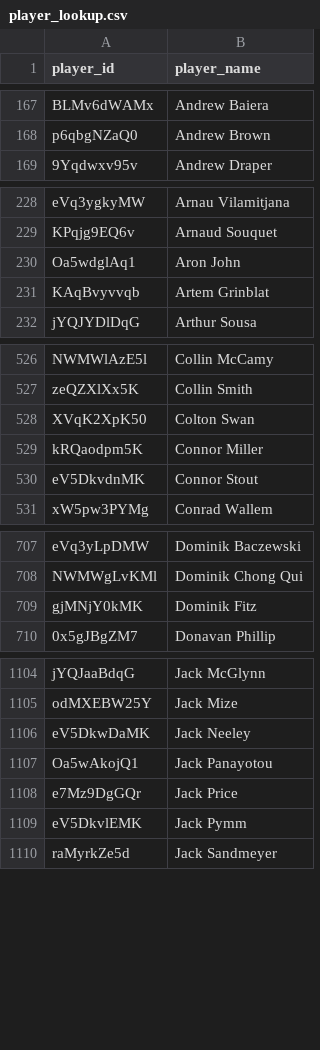
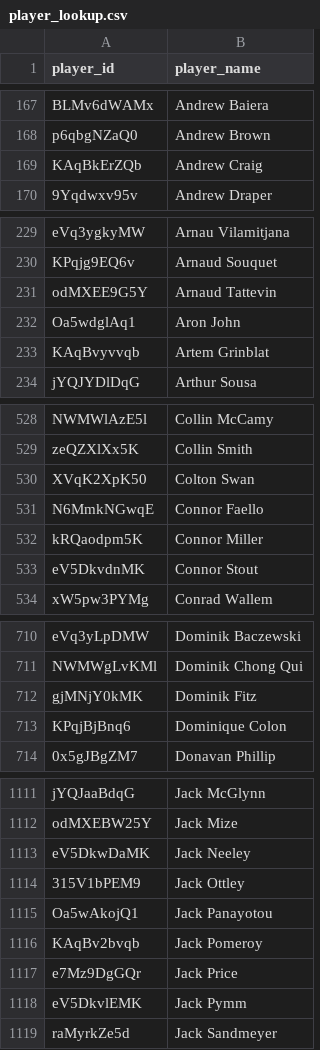
Before and after one commit to akeaswaran/goalsadded-data, a CSV file: data/mlsnp/player_lookup.csv, drawn as a sheet; only a part is shown, gaps mark what is left out; the diff covers the shown part only; the diff names each change by its address in the sheet, - before the commit and + after, or states it on an @@ line.

```diff
--- a/data/mlsnp/player_lookup.csv
+++ b/data/mlsnp/player_lookup.csv
+row 169: KAqBkErZQb | Andrew Craig
+row 231: odMXEE9G5Y | Arnaud Tattevin
+row 531: N6MmkNGwqE | Connor Faello
+row 713: KPqjBjBnq6 | Dominique Colon
+row 1114: 315V1bPEM9 | Jack Ottley
+row 1116: KAqBv2bvqb | Jack Pomeroy
```
Also changed, not shown: 22 added rows and 1 moved row elsewhere in this file, data/player_lookup.csv, data/usl1/player-g+-pct.csv, 20 other files.
